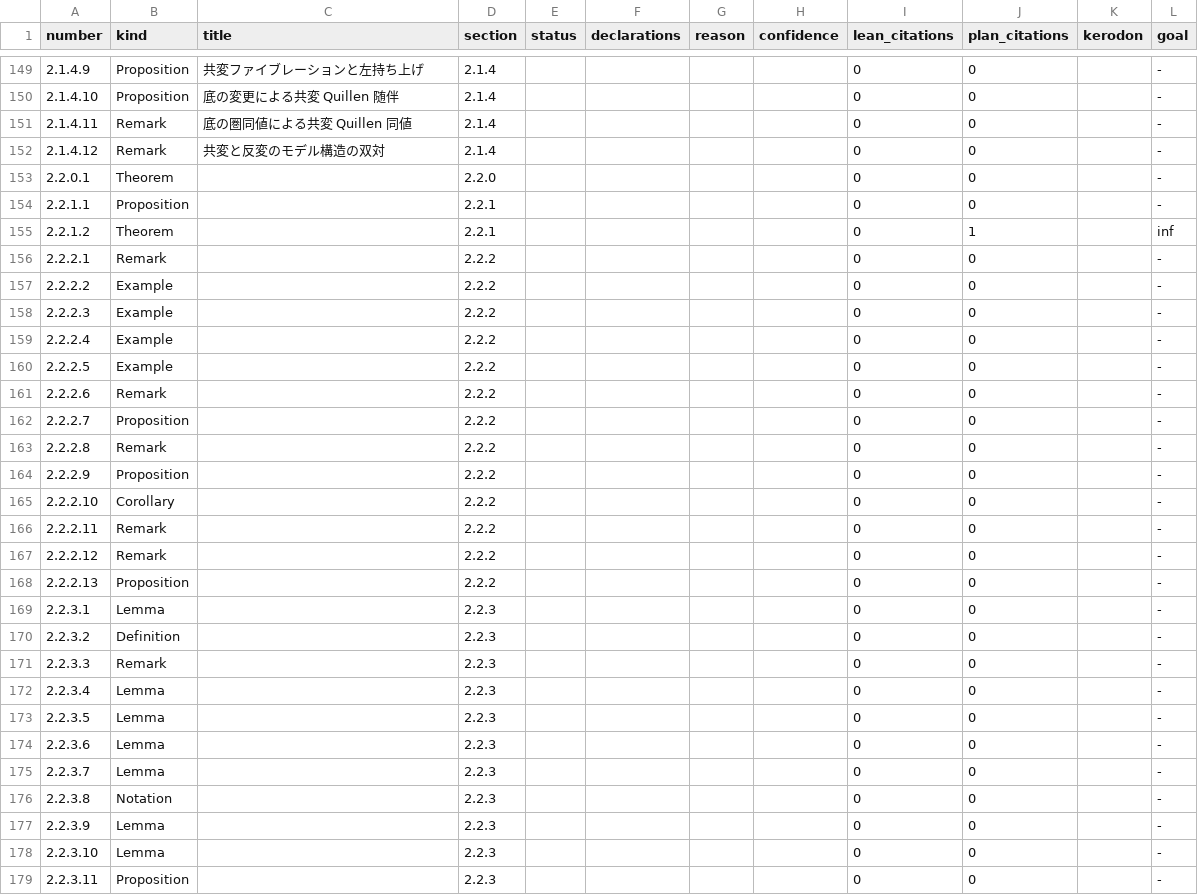
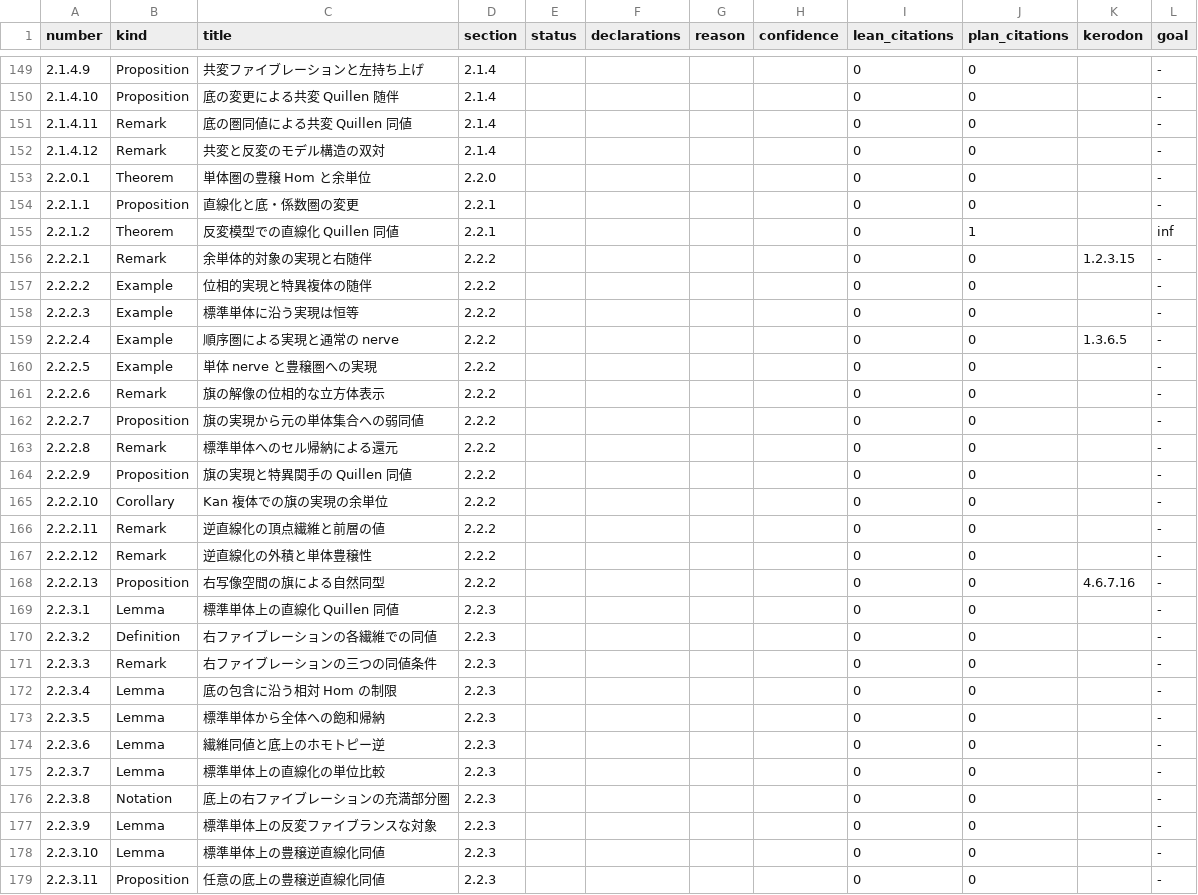
Before and after one commit to unaoya/SerrePositivity, a CSV file: research/htt-coverage/items.csv, drawn as a sheet; only a part is shown, gaps mark what is left out; the diff covers the shown part only.

Commit message:
research(htt): record verified matches from sections 2.2 and 2.3

```diff
--- a/research/htt-coverage/items.csv
+++ b/research/htt-coverage/items.csv
@@ -152,28 +152,28 @@ number,kind,title,section,status,declarations,reason,confidence,lean_citations,p
 2.1.4.12,Remark,共変と反変のモデル構造の双対,2.1.4,,,,,0,0,,-
-2.2.0.1,Theorem,,2.2.0,,,,,0,0,,-
-2.2.1.1,Proposition,,2.2.1,,,,,0,0,,-
-2.2.1.2,Theorem,,2.2.1,,,,,0,1,,inf
-2.2.2.1,Remark,,2.2.2,,,,,0,0,,-
-2.2.2.2,Example,,2.2.2,,,,,0,0,,-
-2.2.2.3,Example,,2.2.2,,,,,0,0,,-
-2.2.2.4,Example,,2.2.2,,,,,0,0,,-
-2.2.2.5,Example,,2.2.2,,,,,0,0,,-
-2.2.2.6,Remark,,2.2.2,,,,,0,0,,-
-2.2.2.7,Proposition,,2.2.2,,,,,0,0,,-
-2.2.2.8,Remark,,2.2.2,,,,,0,0,,-
-2.2.2.9,Proposition,,2.2.2,,,,,0,0,,-
-2.2.2.10,Corollary,,2.2.2,,,,,0,0,,-
-2.2.2.11,Remark,,2.2.2,,,,,0,0,,-
-2.2.2.12,Remark,,2.2.2,,,,,0,0,,-
-2.2.2.13,Proposition,,2.2.2,,,,,0,0,,-
-2.2.3.1,Lemma,,2.2.3,,,,,0,0,,-
-2.2.3.2,Definition,,2.2.3,,,,,0,0,,-
-2.2.3.3,Remark,,2.2.3,,,,,0,0,,-
-2.2.3.4,Lemma,,2.2.3,,,,,0,0,,-
-2.2.3.5,Lemma,,2.2.3,,,,,0,0,,-
-2.2.3.6,Lemma,,2.2.3,,,,,0,0,,-
-2.2.3.7,Lemma,,2.2.3,,,,,0,0,,-
-2.2.3.8,Notation,,2.2.3,,,,,0,0,,-
-2.2.3.9,Lemma,,2.2.3,,,,,0,0,,-
-2.2.3.10,Lemma,,2.2.3,,,,,0,0,,-
-2.2.3.11,Proposition,,2.2.3,,,,,0,0,,-
+2.2.0.1,Theorem,単体圏の豊穣 Hom と余単位,2.2.0,,,,,0,0,,-
+2.2.1.1,Proposition,直線化と底・係数圏の変更,2.2.1,,,,,0,0,,-
+2.2.1.2,Theorem,反変模型での直線化 Quillen 同値,2.2.1,,,,,0,1,,inf
+2.2.2.1,Remark,余単体的対象の実現と右随伴,2.2.2,,,,,0,0,1.2.3.15,-
+2.2.2.2,Example,位相的実現と特異複体の随伴,2.2.2,,,,,0,0,,-
+2.2.2.3,Example,標準単体に沿う実現は恒等,2.2.2,,,,,0,0,,-
+2.2.2.4,Example,順序圏による実現と通常の nerve,2.2.2,,,,,0,0,1.3.6.5,-
+2.2.2.5,Example,単体 nerve と豊穣圏への実現,2.2.2,,,,,0,0,,-
+2.2.2.6,Remark,旗の解像の位相的な立方体表示,2.2.2,,,,,0,0,,-
+2.2.2.7,Proposition,旗の実現から元の単体集合への弱同値,2.2.2,,,,,0,0,,-
+2.2.2.8,Remark,標準単体へのセル帰納による還元,2.2.2,,,,,0,0,,-
+2.2.2.9,Proposition,旗の実現と特異関手の Quillen 同値,2.2.2,,,,,0,0,,-
+2.2.2.10,Corollary,Kan 複体での旗の実現の余単位,2.2.2,,,,,0,0,,-
+2.2.2.11,Remark,逆直線化の頂点繊維と前層の値,2.2.2,,,,,0,0,,-
+2.2.2.12,Remark,逆直線化の外積と単体豊穣性,2.2.2,,,,,0,0,,-
+2.2.2.13,Proposition,右写像空間の旗による自然同型,2.2.2,,,,,0,0,4.6.7.16,-
+2.2.3.1,Lemma,標準単体上の直線化 Quillen 同値,2.2.3,,,,,0,0,,-
+2.2.3.2,Definition,右ファイブレーションの各繊維での同値,2.2.3,,,,,0,0,,-
+2.2.3.3,Remark,右ファイブレーションの三つの同値条件,2.2.3,,,,,0,0,,-
+2.2.3.4,Lemma,底の包含に沿う相対 Hom の制限,2.2.3,,,,,0,0,,-
+2.2.3.5,Lemma,標準単体から全体への飽和帰納,2.2.3,,,,,0,0,,-
+2.2.3.6,Lemma,繊維同値と底上のホモトピー逆,2.2.3,,,,,0,0,,-
+2.2.3.7,Lemma,標準単体上の直線化の単位比較,2.2.3,,,,,0,0,,-
+2.2.3.8,Notation,底上の右ファイブレーションの充満部分圏,2.2.3,,,,,0,0,,-
+2.2.3.9,Lemma,標準単体上の反変ファイブランスな対象,2.2.3,,,,,0,0,,-
+2.2.3.10,Lemma,標準単体上の豊穣逆直線化同値,2.2.3,,,,,0,0,,-
+2.2.3.11,Proposition,任意の底上の豊穣逆直線化同値,2.2.3,,,,,0,0,,-
```
Also changed, not shown: 60 edited cells elsewhere in this file, 3 other files.
